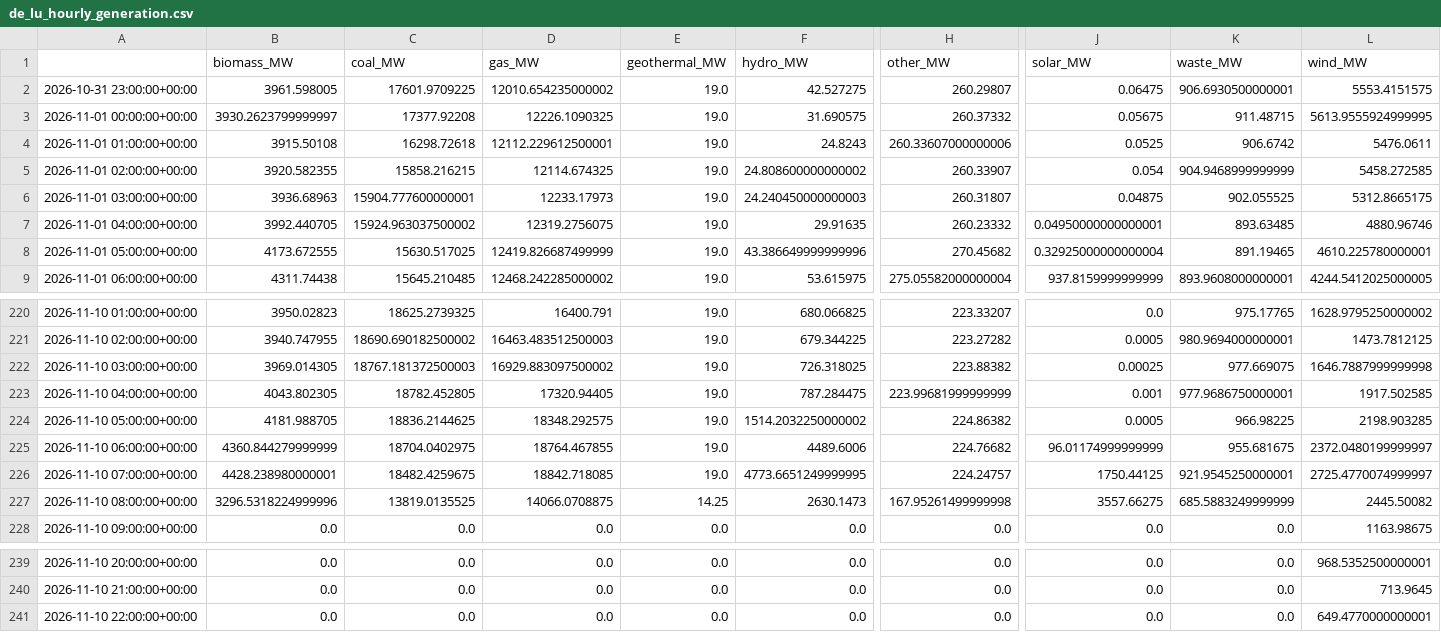
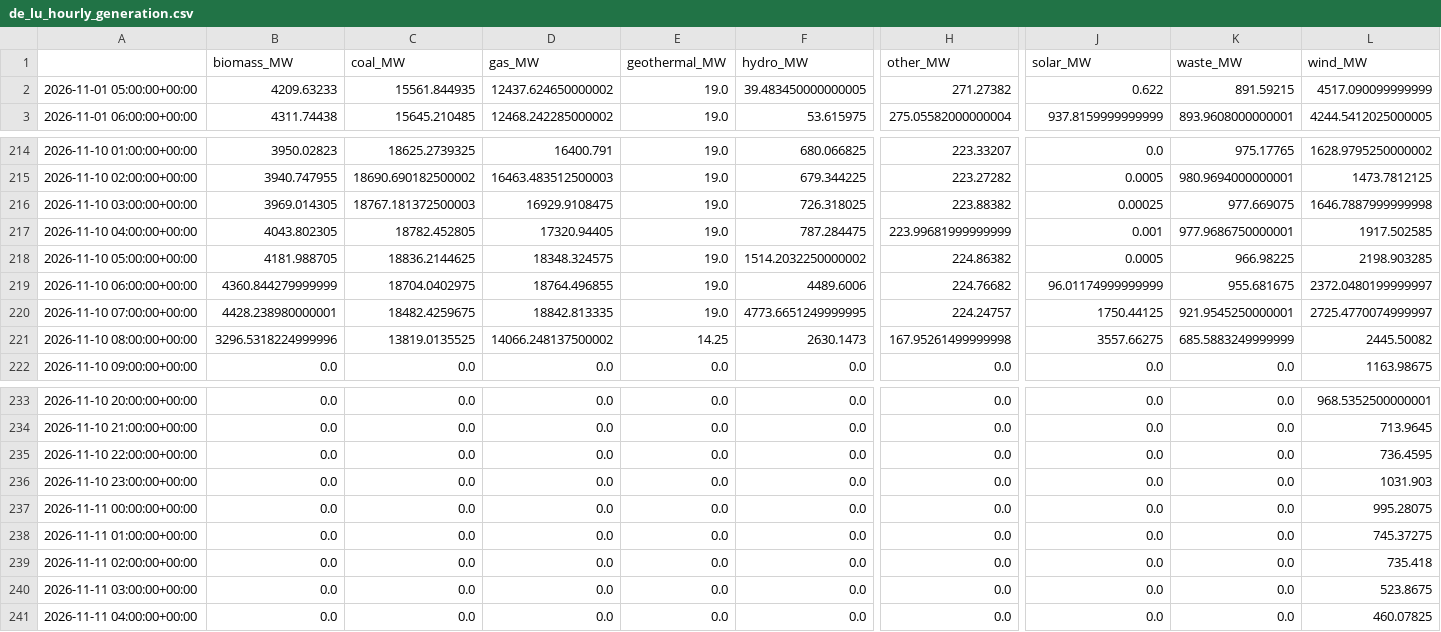
Before and after one commit to dayture/greenit_carbon_impact_forecasting, a CSV file: data/de_lu_hourly_generation.csv, drawn as a sheet; only a part is shown, gaps mark what is left out; removed rows and columns are numbered as before the commit, all else as after; rows hold the shown columns only; the diff covers the shown part only; the diff names each change by its address in the sheet, - before the commit and + after, or states it on an @@ line.

```diff
--- a/data/de_lu_hourly_generation.csv
+++ b/data/de_lu_hourly_generation.csv
-row 2: 2026-10-31 23:00:00+00:00 | 3961.598005 | 17601.9709225 | 12010.654235000002 | 19.0 | 42.527275 | 260.29807 | 0.06475 | 906.6930500000001 | 5553.4151575
-row 3: 2026-11-01 00:00:00+00:00 | 3930.2623799999997 | 17377.92208 | 12226.1090325 | 19.0 | 31.690575 | 260.37332 | 0.05675 | 911.48715 | 5613.9555924999995
-row 4: 2026-11-01 01:00:00+00:00 | 3915.50108 | 16298.72618 | 12112.229612500001 | 19.0 | 24.8243 | 260.33607000000006 | 0.0525 | 906.6742 | 5476.0611
-row 5: 2026-11-01 02:00:00+00:00 | 3920.582355 | 15858.216215 | 12114.674325 | 19.0 | 24.808600000000002 | 260.33907 | 0.054 | 904.9468999999999 | 5458.272585
-row 6: 2026-11-01 03:00:00+00:00 | 3936.68963 | 15904.777600000001 | 12233.17973 | 19.0 | 24.240450000000003 | 260.31807 | 0.04875 | 902.055525 | 5312.8665175
-row 7: 2026-11-01 04:00:00+00:00 | 3992.440705 | 15924.963037500002 | 12319.2756075 | 19.0 | 29.91635 | 260.23332 | 0.04950000000000001 | 893.63485 | 4880.96746
-B2 (biomass_MW): 4173.672555
+B2 (biomass_MW): 4209.63233
-C2 (coal_MW): 15630.517025
+C2 (coal_MW): 15561.844935
-D2 (gas_MW): 12419.826687499999
+D2 (gas_MW): 12437.624650000002
-F2 (hydro_MW): 43.386649999999996
+F2 (hydro_MW): 39.483450000000005
-H2 (other_MW): 270.45682
+H2 (other_MW): 271.27382
-J2 (solar_MW): 0.32925000000000004
+J2 (solar_MW): 0.622
-K2 (waste_MW): 891.19465
+K2 (waste_MW): 891.59215
-L2 (wind_MW): 4610.225780000001
+L2 (wind_MW): 4517.090099999999
-D216 (gas_MW): 16929.883097500002
+D216 (gas_MW): 16929.9108475
-D218 (gas_MW): 18348.292575
+D218 (gas_MW): 18348.324575
-D219 (gas_MW): 18764.467855
+D219 (gas_MW): 18764.496855
-D220 (gas_MW): 18842.718085
+D220 (gas_MW): 18842.813335
-D221 (gas_MW): 14066.0708875
+D221 (gas_MW): 14066.248137500002
-L235 (wind_MW): 649.4770000000001
+L235 (wind_MW): 736.4595
+row 236: 2026-11-10 23:00:00+00:00 | 0.0 | 0.0 | 0.0 | 0.0 | 0.0 | 0.0 | 0.0 | 0.0 | 1031.903
+row 237: 2026-11-11 00:00:00+00:00 | 0.0 | 0.0 | 0.0 | 0.0 | 0.0 | 0.0 | 0.0 | 0.0 | 995.28075
+row 238: 2026-11-11 01:00:00+00:00 | 0.0 | 0.0 | 0.0 | 0.0 | 0.0 | 0.0 | 0.0 | 0.0 | 745.37275
+row 239: 2026-11-11 02:00:00+00:00 | 0.0 | 0.0 | 0.0 | 0.0 | 0.0 | 0.0 | 0.0 | 0.0 | 735.418
+row 240: 2026-11-11 03:00:00+00:00 | 0.0 | 0.0 | 0.0 | 0.0 | 0.0 | 0.0 | 0.0 | 0.0 | 523.8675
+row 241: 2026-11-11 04:00:00+00:00 | 0.0 | 0.0 | 0.0 | 0.0 | 0.0 | 0.0 | 0.0 | 0.0 | 460.07825
```
Also changed, not shown: 11 edited cells elsewhere in this file, data/de_lu_carbon_intensity.csv, data/de_lu_features.csv, 2 other files.
